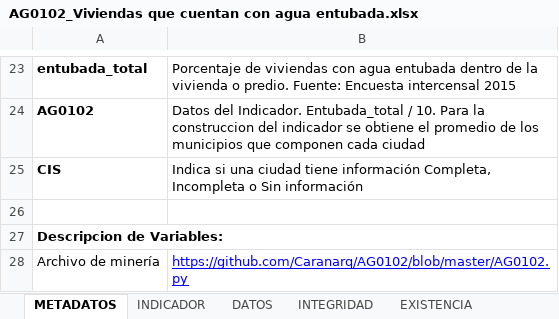
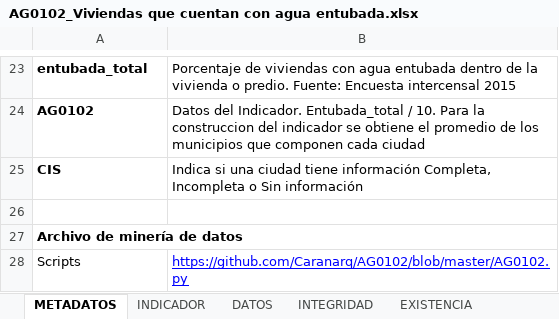
Before and after one commit to Caranarq/AG0102, an Excel workbook: AG0102_Viviendas que cuentan con agua entubada.xlsx, sheet METADATOS, drawn as a sheet; only a part is shown, gaps mark what is left out; values as stored, in another font and other column widths than the file's, no borders; the diff names each change by its address in the sheet, - before the commit and + after, or states it on an @@ line.

Commit message:
Correccion a informacion de metadatos
Correccion metadatos

```diff
--- a/AG0102_Viviendas que cuentan con agua entubada.xlsx (sheet METADATOS)
+++ b/AG0102_Viviendas que cuentan con agua entubada.xlsx (sheet METADATOS)
-A27: Descripcion de Variables:
+A27: Archivo de minería de datos
-A28: Archivo de minería
+A28: Scripts
```
